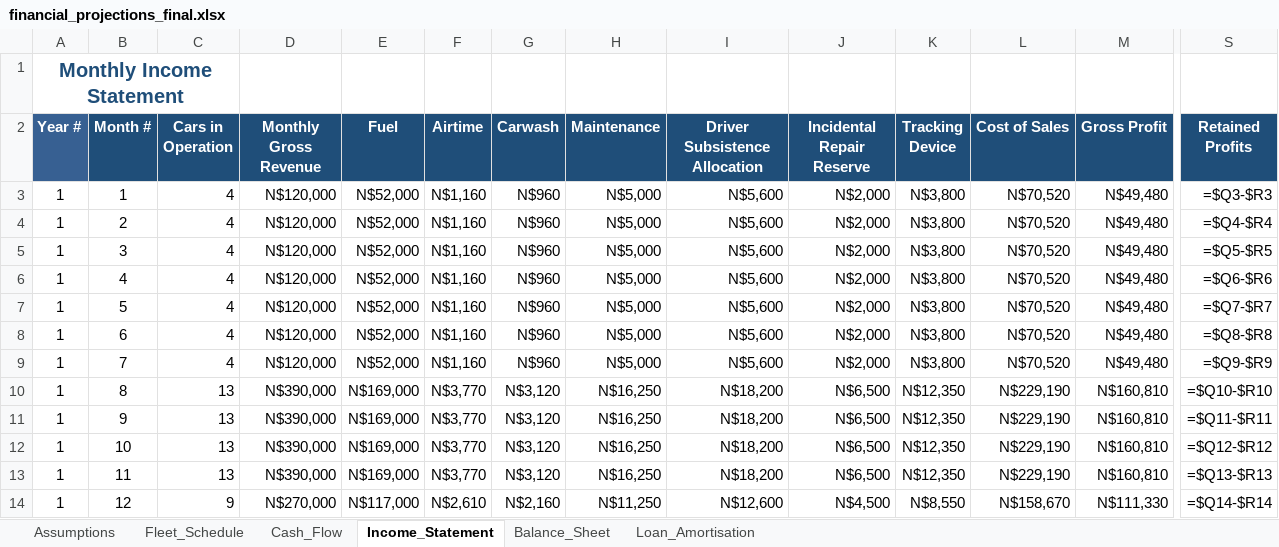
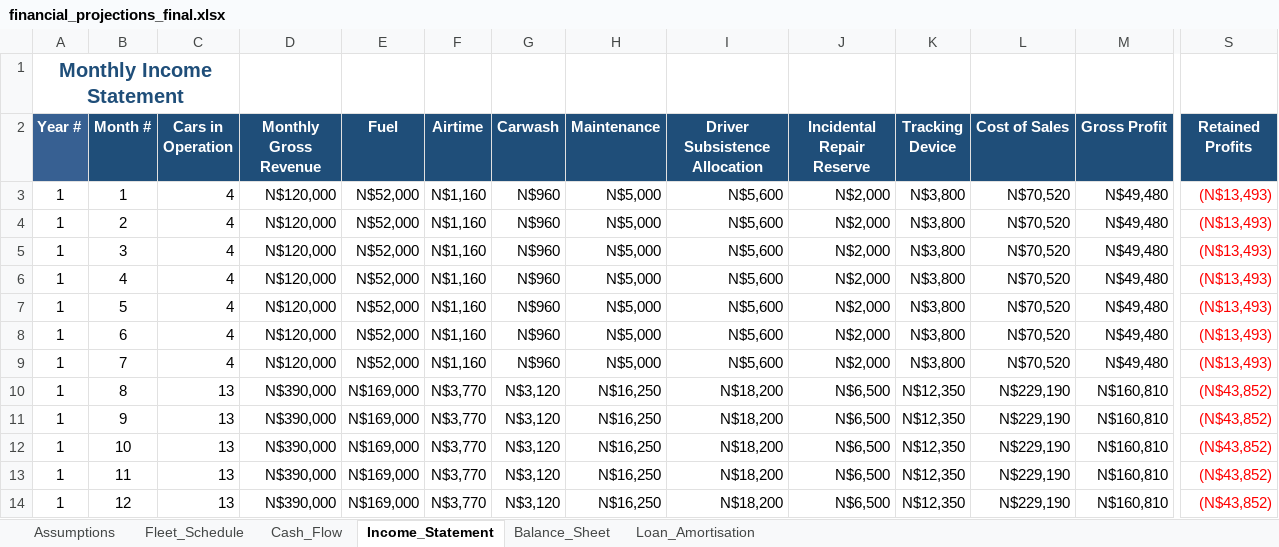
Before and after one commit to sebbi-kankondi/fleet_management, an Excel workbook: data/financial_projections_final.xlsx, sheet Income_Statement, drawn as a sheet; only a part is shown, gaps mark what is left out; values as stored, in another font and other column widths than the file's, no borders; formulas without a stored value are shown as written; the diff covers the shown part only; the diff names each change by its address in the sheet, - before the commit and + after, or states it on an @@ line.

```diff
--- a/data/financial_projections_final.xlsx (sheet Income_Statement)
+++ b/data/financial_projections_final.xlsx (sheet Income_Statement)
-S3 (Retained Profits): =$Q3-$R3
+S3 (Retained Profits): (N$13,493)
-S3:S14 text colour: black
+S3:S14 text colour: #FF0000
-S4 (Retained Profits): =$Q4-$R4
+S4 (Retained Profits): (N$13,493)
-S5 (Retained Profits): =$Q5-$R5
+S5 (Retained Profits): (N$13,493)
-S6 (Retained Profits): =$Q6-$R6
+S6 (Retained Profits): (N$13,493)
-S7 (Retained Profits): =$Q7-$R7
+S7 (Retained Profits): (N$13,493)
-S8 (Retained Profits): =$Q8-$R8
+S8 (Retained Profits): (N$13,493)
-S9 (Retained Profits): =$Q9-$R9
+S9 (Retained Profits): (N$13,493)
-S10 (Retained Profits): =$Q10-$R10
+S10 (Retained Profits): (N$43,852)
-S11 (Retained Profits): =$Q11-$R11
+S11 (Retained Profits): (N$43,852)
-S12 (Retained Profits): =$Q12-$R12
+S12 (Retained Profits): (N$43,852)
-S13 (Retained Profits): =$Q13-$R13
+S13 (Retained Profits): (N$43,852)
-C14 (Cars in Operation): 9
+C14 (Cars in Operation): 13
-D14 (Monthly Gross Revenue): N$270,000
+D14 (Monthly Gross Revenue): N$390,000
-E14 (Fuel): N$117,000
+E14 (Fuel): N$169,000
-F14 (Airtime): N$2,610
+F14 (Airtime): N$3,770
-G14 (Carwash): N$2,160
+G14 (Carwash): N$3,120
-H14 (Maintenance): N$11,250
+H14 (Maintenance): N$16,250
-I14 (Driver Subsistence Allocation): N$12,600
+I14 (Driver Subsistence Allocation): N$18,200
-J14 (Incidental Repair Reserve): N$4,500
+J14 (Incidental Repair Reserve): N$6,500
-K14 (Tracking Device): N$8,550
+K14 (Tracking Device): N$12,350
-L14 (Cost of Sales): N$158,670
+L14 (Cost of Sales): N$229,190
-M14 (Gross Profit): N$111,330
+M14 (Gross Profit): N$160,810
-S14 (Retained Profits): =$Q14-$R14
+S14 (Retained Profits): (N$43,852)
```
Also changed, not shown: 821 edited cells and cell formats elsewhere in this sheet, sheet Fleet_Schedule, sheet Balance_Sheet, sheet Cash_Flow, sheet Assumptions, 2 other files.
